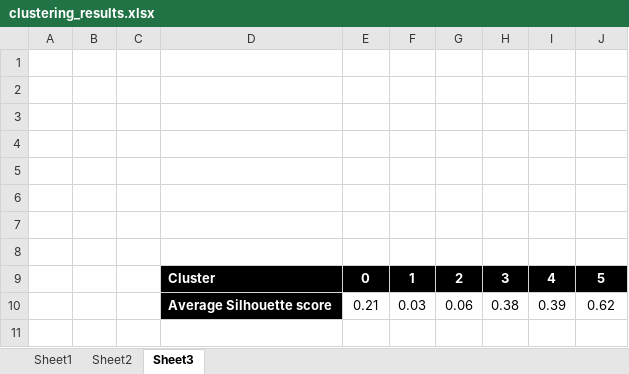
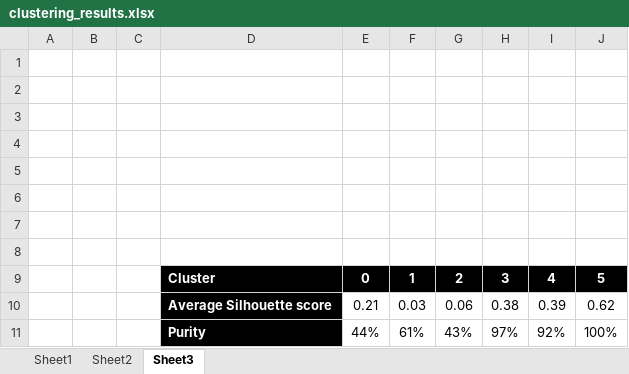
Before and after one commit to KIZI/evaluation-of-comprehensibility, an Excel workbook: clustering_analysis/clustering_results.xlsx, sheet Sheet3, drawn as a sheet; values as stored, in another font and other column widths than the file's, no borders; conditional formats not drawn; the diff names each change by its address in the sheet, - before the commit and + after, or states it on an @@ line.

```diff
--- a/clustering_analysis/clustering_results.xlsx (sheet Sheet3)
+++ b/clustering_analysis/clustering_results.xlsx (sheet Sheet3)
+row 11:  |  |  | Purity | 44% | 61% | 43% | 97% | 92% | 100%
```
Also changed, not shown: sheet Sheet2, charts or pictures.
